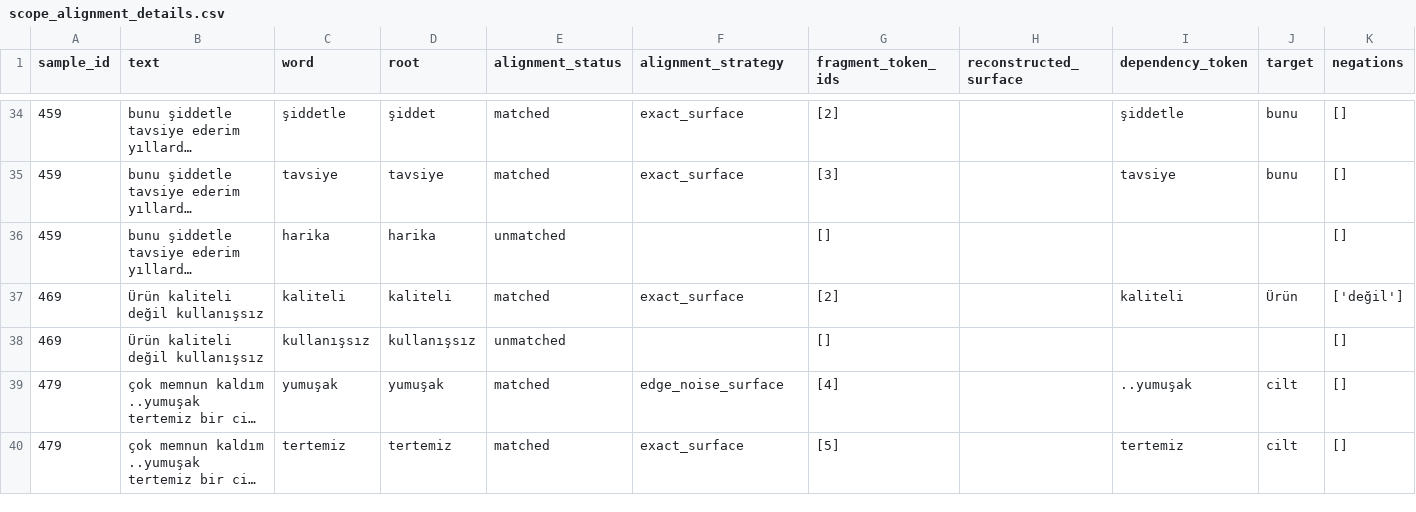
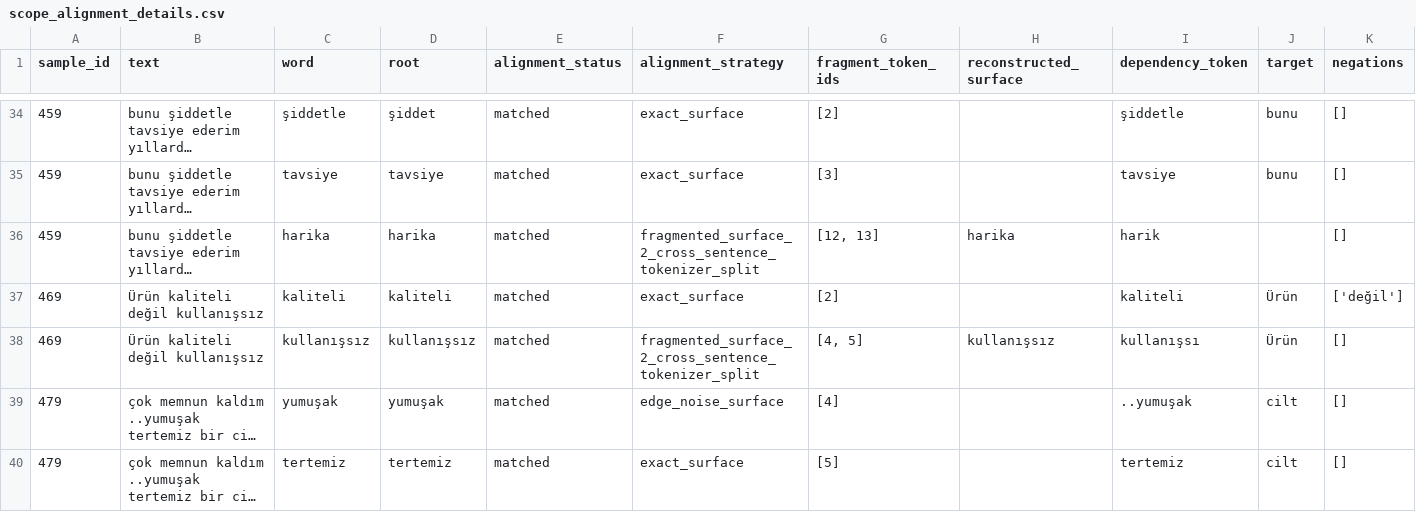
Before and after one commit to urazkagangunes/TurkishSentimentComparison, a CSV file: results/post_fix_targeted_validation/scope_alignment_details.csv, drawn as a sheet; only a part is shown, gaps mark what is left out; long unchanged cells end in …; the diff covers the shown part only; the diff names each change by its address in the sheet, - before the commit and + after, or states it on an @@ line.

```diff
--- a/results/post_fix_targeted_validation/scope_alignment_details.csv
+++ b/results/post_fix_targeted_validation/scope_alignment_details.csv
-E36 (alignment_status): unmatched
+E36 (alignment_status): matched
-F36 (alignment_strategy): (empty)
+F36 (alignment_strategy): fragmented_surface_2_cross_sentence_tokenizer_split
-G36 (fragment_token_ids): []
+G36 (fragment_token_ids): [12, 13]
-H36 (reconstructed_surface): (empty)
+H36 (reconstructed_surface): harika
-I36 (dependency_token): (empty)
+I36 (dependency_token): harik
-E38 (alignment_status): unmatched
+E38 (alignment_status): matched
-F38 (alignment_strategy): (empty)
+F38 (alignment_strategy): fragmented_surface_2_cross_sentence_tokenizer_split
-G38 (fragment_token_ids): []
+G38 (fragment_token_ids): [4, 5]
-H38 (reconstructed_surface): (empty)
+H38 (reconstructed_surface): kullanışsız
-I38 (dependency_token): (empty)
+I38 (dependency_token): kullanışsı
-J38 (target): (empty)
+J38 (target): Ürün
```
Also changed, not shown: 34 edited cells elsewhere in this file, results/post_fix_targeted_validation/unmatched_before_after.csv, 10 other files.
